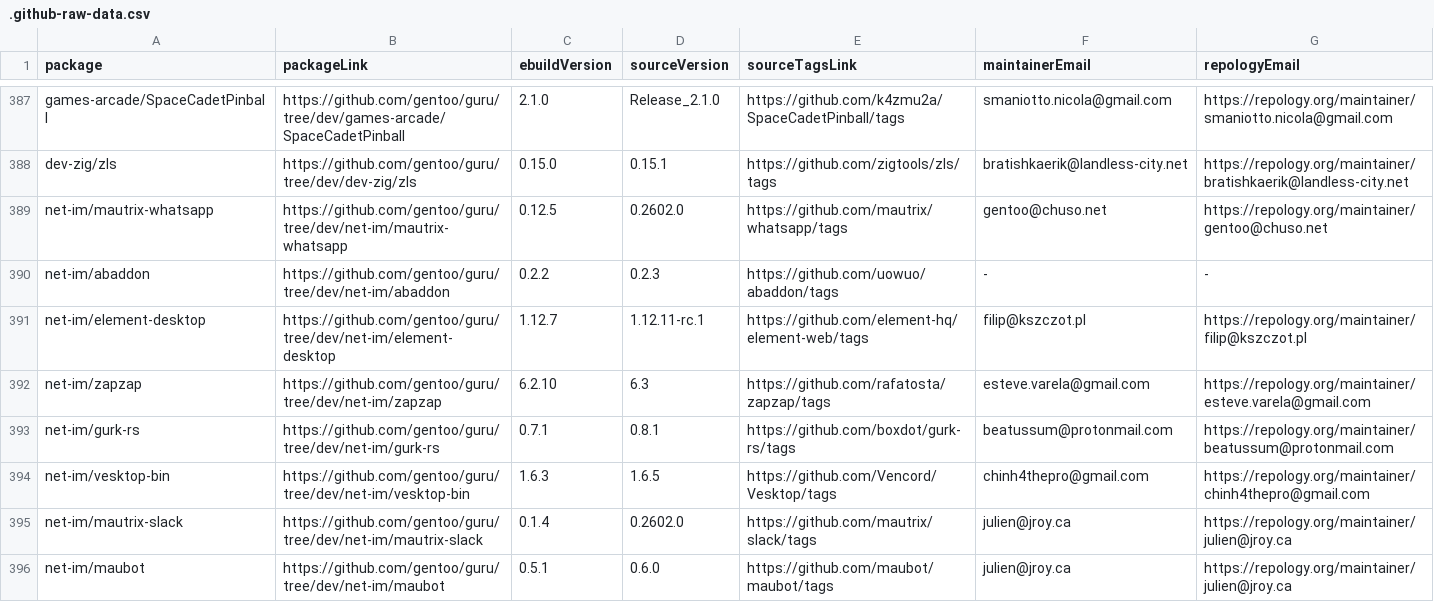
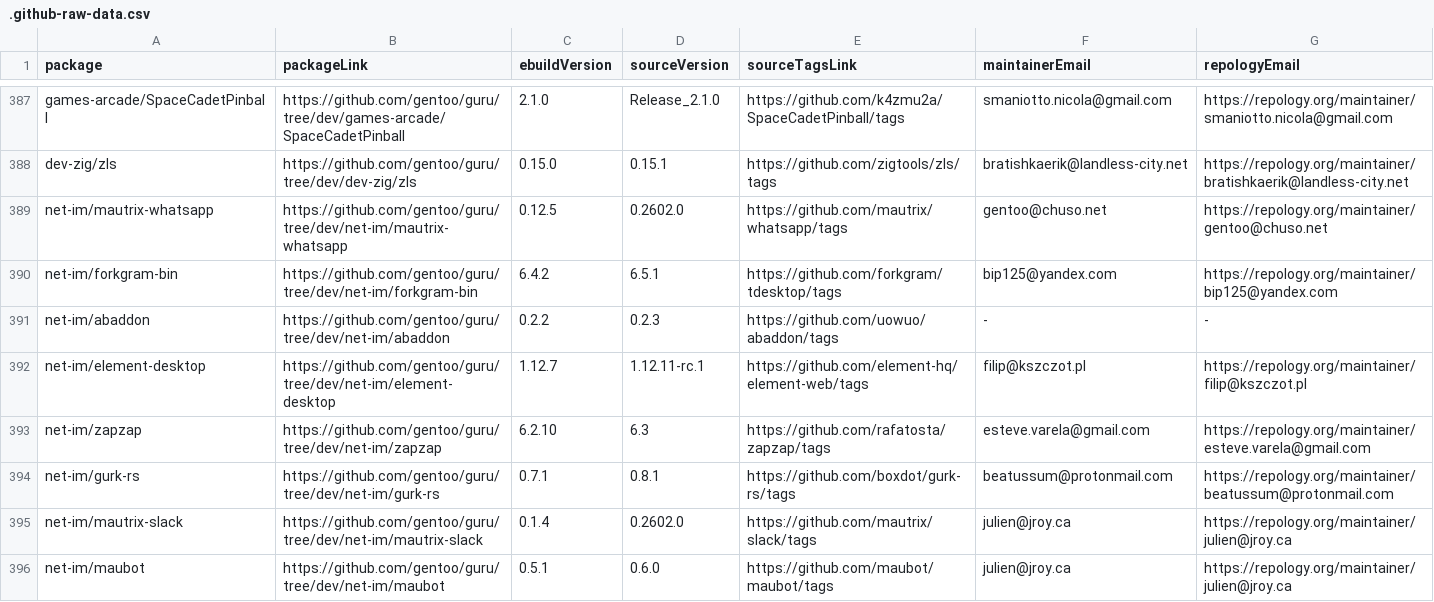
Before and after one commit to ingenarel/gentoo-hit-list, a CSV file: .github-raw-data.csv, drawn as a sheet; only a part is shown, gaps mark what is left out; removed rows and columns are numbered as before the commit, all else as after; the diff covers the shown part only; the diff names each change by its address in the sheet, - before the commit and + after, or states it on an @@ line.

```diff
--- a/.github-raw-data.csv
+++ b/.github-raw-data.csv
+row 390: net-im/forkgram-bin | https://github.com/gentoo/guru/tree/dev/net-im/forkgram-bin | 6.4.2 | 6.5.1 | https://github.com/forkgram/tdesktop/tags | bip125@yandex.com | https://repology.org/maintainer/bip125@yandex.com
-row 394: net-im/vesktop-bin | https://github.com/gentoo/guru/tree/dev/net-im/vesktop-bin | 1.6.3 | 1.6.5 | https://github.com/Vencord/Vesktop/tags | chinh4thepro@gmail.com | https://repology.org/maintainer/chinh4thepro@gmail.com
```
Also changed, not shown: 8 added rows, 7 removed rows and 20 edited cells elsewhere in this file, 1 other file.
